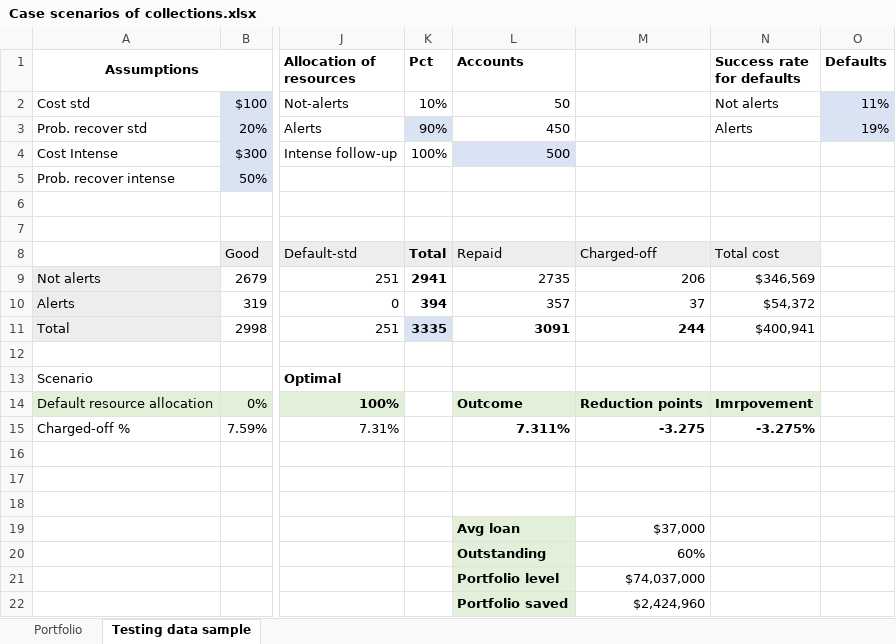
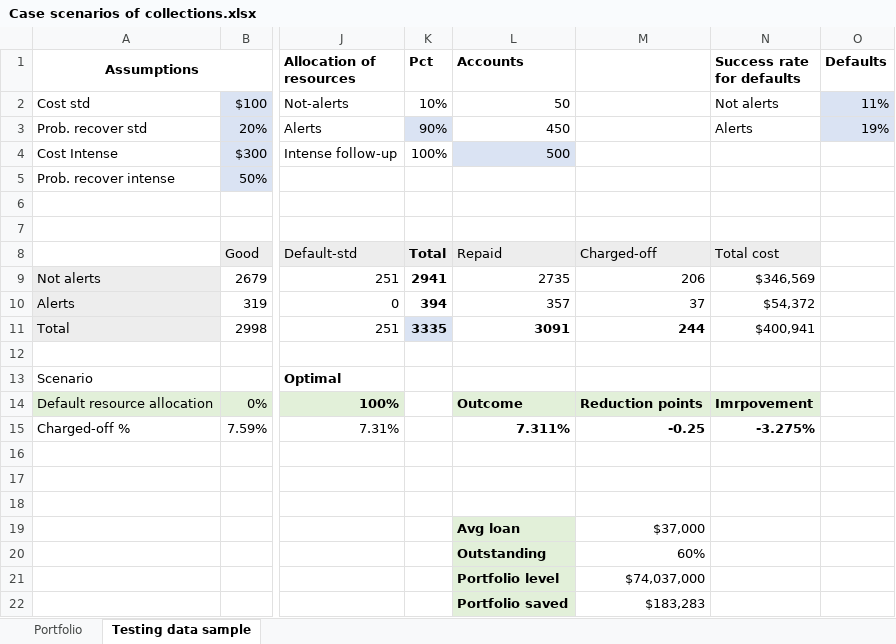
Before and after one commit to kevinmiguel97/Credit-default-model, an Excel workbook: predictions/Case scenarios of collections.xlsx, sheet Testing data sample, drawn as a sheet; only a part is shown, gaps mark what is left out; values as stored, in another font and other column widths than the file's, no borders; charts and pictures not drawn; the diff names each change by its address in the sheet, - before the commit and + after, or states it on an @@ line.

Commit message:
Correcting case pct

```diff
--- a/predictions/Case scenarios of collections.xlsx (sheet Testing data sample)
+++ b/predictions/Case scenarios of collections.xlsx (sheet Testing data sample)
-M15: -3.275
+M15: -0.25
-M22: $2,424,960
+M22: $183,283
```
Also changed, not shown: sheet Portfolio, 5 other files.
